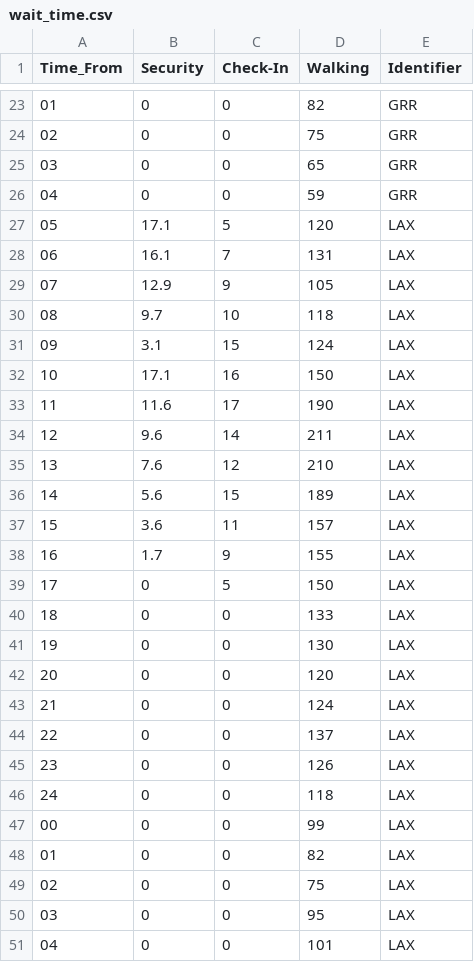
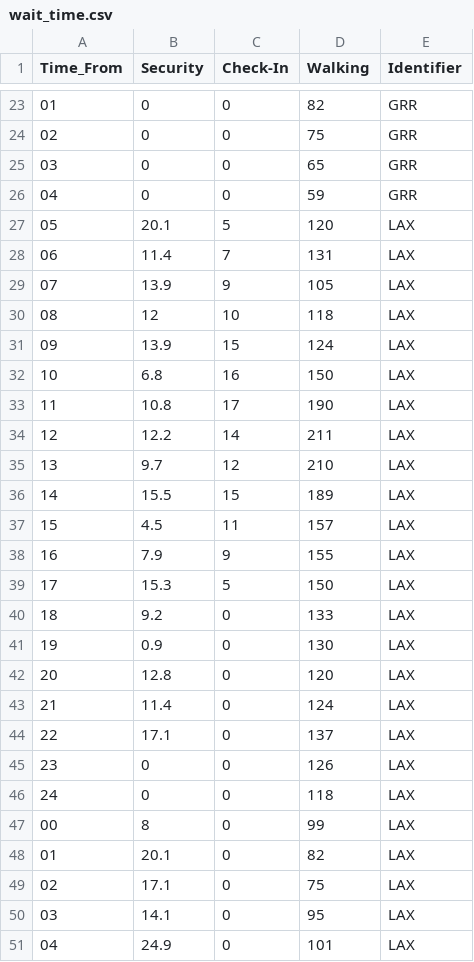
Before and after one commit to pschillo/optiflow, a CSV file: api/wait_time.csv, drawn as a sheet; only a part is shown, gaps mark what is left out.

Commit message:
Update wait_time.csv

```diff
--- a/api/wait_time.csv
+++ b/api/wait_time.csv
@@ -26,26 +26,26 @@ Time_From,Security,Check-In,Walking,Identifier
 "04", 0, 0, 59, "GRR"
-"05", 17.1, 5, 120, "LAX"
-"06", 16.1, 7, 131, "LAX"
-"07", 12.9, 9, 105, "LAX"
-"08", 9.7, 10, 118, "LAX"
-"09", 3.1, 15, 124, "LAX"
-"10", 17.1, 16, 150, "LAX"
-"11", 11.6, 17, 190, "LAX"
-"12", 9.6, 14, 211, "LAX"
-"13", 7.6, 12, 210, "LAX"
-"14", 5.6, 15, 189, "LAX"
-"15", 3.6, 11, 157, "LAX"
-"16", 1.7,9, 155, "LAX"
-"17", 0, 5, 150, "LAX"
-"18", 0, 0, 133, "LAX"
-"19", 0, 0, 130, "LAX"
-"20", 0, 0, 120, "LAX"
-"21", 0, 0, 124, "LAX"
-"22", 0, 0, 137, "LAX"
+"05", 20.1, 5, 120, "LAX"
+"06", 11.4, 7, 131, "LAX"
+"07", 13.9, 9, 105, "LAX"
+"08", 12, 10, 118, "LAX"
+"09", 13.9, 15, 124, "LAX"
+"10", 6.8, 16, 150, "LAX"
+"11", 10.8, 17, 190, "LAX"
+"12", 12.2, 14, 211, "LAX"
+"13", 9.7, 12, 210, "LAX"
+"14", 15.5, 15, 189, "LAX"
+"15", 4.5, 11, 157, "LAX"
+"16", 7.9,9, 155, "LAX"
+"17", 15.3, 5, 150, "LAX"
+"18", 9.2, 0, 133, "LAX"
+"19", 0.9, 0, 130, "LAX"
+"20", 12.8, 0, 120, "LAX"
+"21", 11.4, 0, 124, "LAX"
+"22", 17.1, 0, 137, "LAX"
 "23", 0, 0, 126, "LAX"
 "24", 0, 0, 118, "LAX"
-"00", 0, 0, 99, "LAX"
-"01", 0, 0, 82, "LAX"
-"02", 0, 0, 75, "LAX"
-"03", 0, 0, 95, "LAX"
-"04", 0, 0, 101, "LAX"
+"00", 8, 0, 99, "LAX"
+"01", 20.1, 0, 82, "LAX"
+"02", 17.1, 0, 75, "LAX"
+"03", 14.1, 0, 95, "LAX"
+"04", 24.9, 0, 101, "LAX"
```
